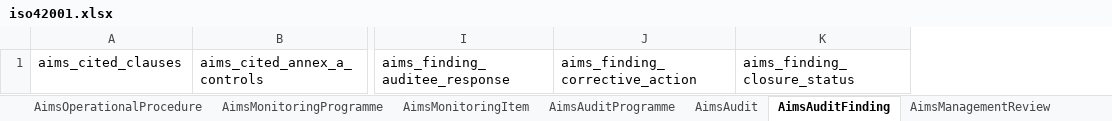
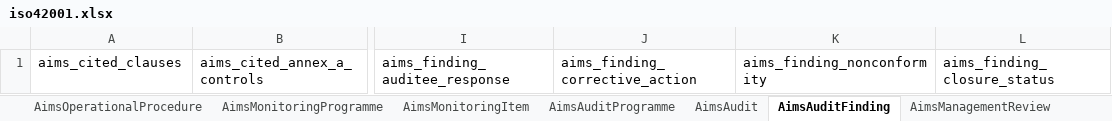
Before and after one commit to lmodel/iso42001, an Excel workbook: project/excel/iso42001.xlsx, sheet AimsAuditFinding, drawn as a sheet; only a part is shown, gaps mark what is left out; values as stored, in another font and other column widths than the file's, no borders; the diff names each change by its address in the sheet, - before the commit and + after, or states it on an @@ line.

Commit message:
feat(schema): link an audit finding to the nonconformity it records
Signed-off-by: noelmcloughlin <noel.mcloughlin@gmail.com>

```diff
--- a/project/excel/iso42001.xlsx (sheet AimsAuditFinding)
+++ b/project/excel/iso42001.xlsx (sheet AimsAuditFinding)
+column K, row 1: aims_finding_nonconformity
```
Also changed, not shown: 19 other files.
